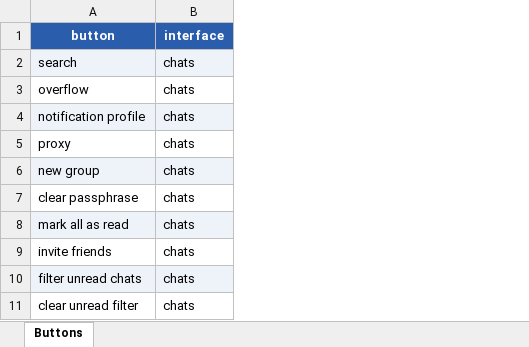
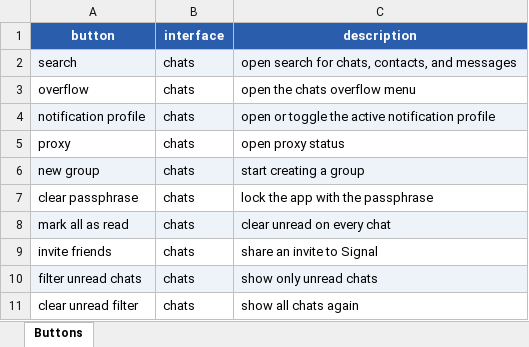
Before and after one commit to whitestraightforward/Signal-Android, an Excel workbook: signal_android_buttons.xlsx, sheet Buttons, drawn as a sheet; only a part is shown; values as stored, in another font and other column widths than the file's, no borders; the diff names each change by its address in the sheet, - before the commit and + after, or states it on an @@ line.

Commit message:
Add description column to signal_android_buttons.xlsx (544 rows, 3 columns)
Co-authored-by: arena-agent <297053741+arena-agent@users.noreply.github.com>

```diff
--- a/signal_android_buttons.xlsx (sheet Buttons)
+++ b/signal_android_buttons.xlsx (sheet Buttons)
+column C (description), rows 2-11: open search for chats, contacts, and messages | open the chats overflow menu | open or toggle the active notification profile | open proxy status | start creating a group | lock the app with the passphrase | clear unread on every chat | share an invite to Signal | show only unread chats | show all chats again
```
